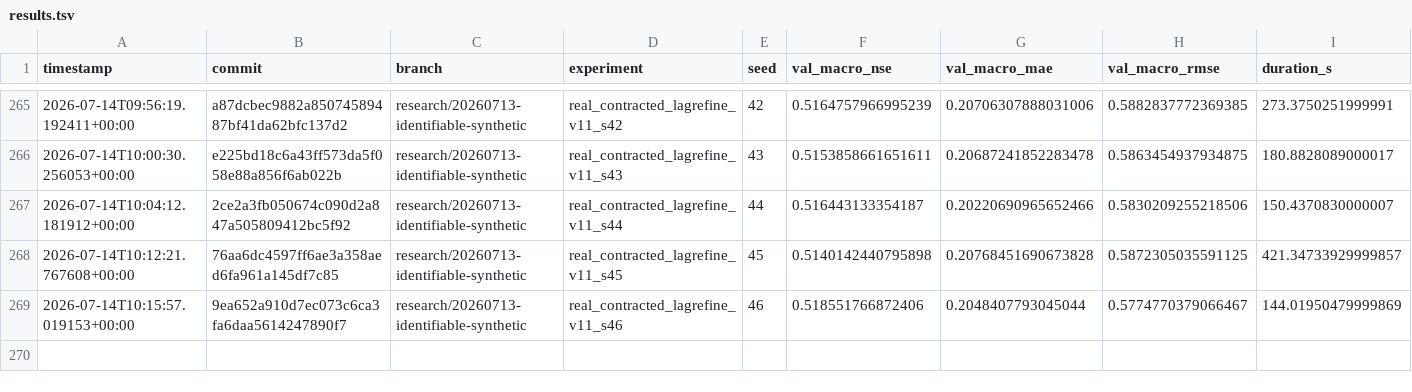
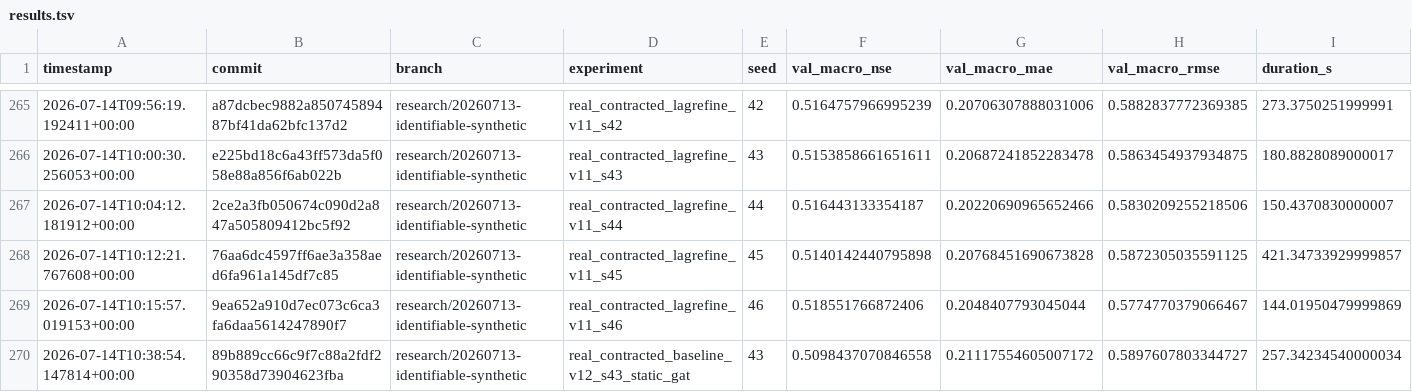
Before and after one commit to jingzhe-dev/RiverLagNet, a TSV file: experiments/results.tsv, drawn as a sheet; only a part is shown, gaps mark what is left out; rows hold the shown columns only; the diff names each change by its address in the sheet, - before the commit and + after, or states it on an @@ line.

Commit message:
exp: add seed 43 static GAT baseline

```diff
--- a/experiments/results.tsv
+++ b/experiments/results.tsv
+row 270: 2026-07-14T10:38:54.147814+00:00 | 89b889cc66c9f7c88a2fdf290358d73904623fba | research/20260713-identifiable-synthetic | real_contracted_baseline_v12_s43_static_gat | 43 | 0.5098437070846558 | 0.21117554605007172 | 0.5897607803344727 | 257.34234540000034
```
